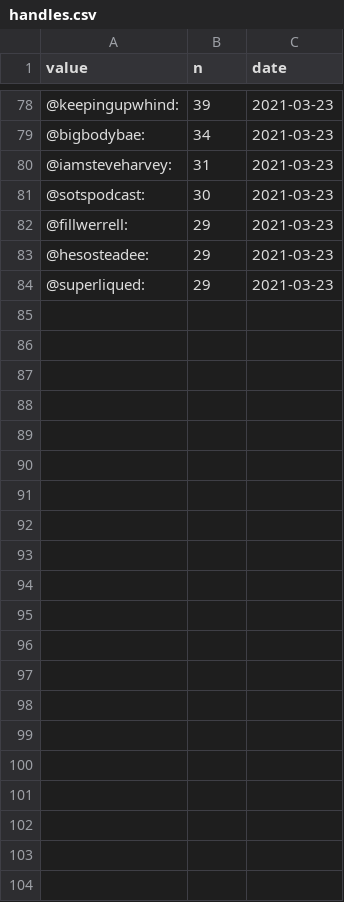
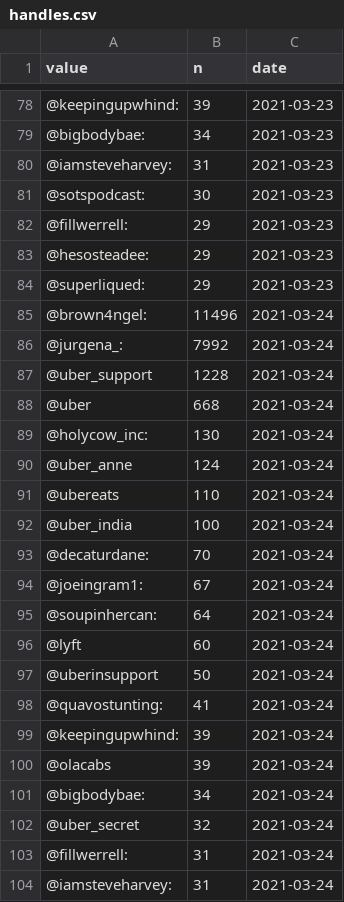
Before and after one commit to simmieyungie/TwittterScrapR, a CSV file: Analysis/handles.csv, drawn as a sheet; only a part is shown, gaps mark what is left out; the diff names each change by its address in the sheet, - before the commit and + after, or states it on an @@ line.

```diff
--- a/Analysis/handles.csv
+++ b/Analysis/handles.csv
+row 85: @brown4ngel: | 11496 | 2021-03-24
+row 86: @jurgena_: | 7992 | 2021-03-24
+row 87: @uber_support | 1228 | 2021-03-24
+row 88: @uber | 668 | 2021-03-24
+row 89: @holycow_inc: | 130 | 2021-03-24
+row 90: @uber_anne | 124 | 2021-03-24
+row 91: @ubereats | 110 | 2021-03-24
+row 92: @uber_india | 100 | 2021-03-24
+row 93: @decaturdane: | 70 | 2021-03-24
+row 94: @joeingram1: | 67 | 2021-03-24
+row 95: @soupinhercan: | 64 | 2021-03-24
+row 96: @lyft | 60 | 2021-03-24
+row 97: @uberinsupport | 50 | 2021-03-24
+row 98: @quavostunting: | 41 | 2021-03-24
+row 99: @keepingupwhind: | 39 | 2021-03-24
+row 100: @olacabs | 39 | 2021-03-24
+row 101: @bigbodybae: | 34 | 2021-03-24
+row 102: @uber_secret | 32 | 2021-03-24
+row 103: @fillwerrell: | 31 | 2021-03-24
+row 104: @iamsteveharvey: | 31 | 2021-03-24
```
Also changed, not shown: Analysis/Reactions.csv, Analysis/Topwords.csv, 2 other files.
